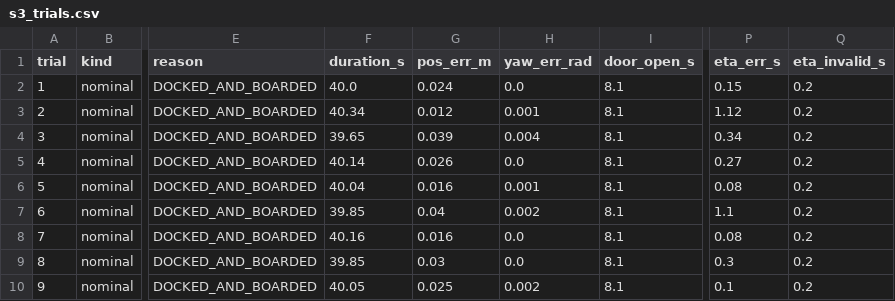
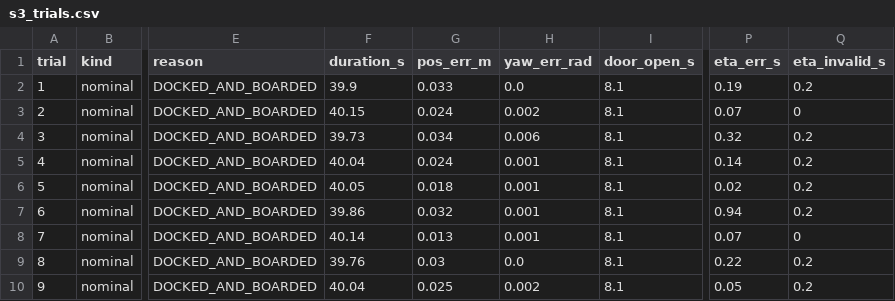
Before and after one commit to monules/smart-mobility-lab-project, a CSV file: evidence/m2a/s3/s3_trials.csv, drawn as a sheet; only a part is shown, gaps mark what is left out; the diff covers the shown part only; the diff names each change by its address in the sheet, - before the commit and + after, or states it on an @@ line.

```diff
--- a/evidence/m2a/s3/s3_trials.csv
+++ b/evidence/m2a/s3/s3_trials.csv
-F2 (duration_s): 40.0
+F2 (duration_s): 39.9
-G2 (pos_err_m): 0.024
+G2 (pos_err_m): 0.033
-P2 (eta_err_s): 0.15
+P2 (eta_err_s): 0.19
-F3 (duration_s): 40.34
+F3 (duration_s): 40.15
-G3 (pos_err_m): 0.012
+G3 (pos_err_m): 0.024
-H3 (yaw_err_rad): 0.001
+H3 (yaw_err_rad): 0.002
-P3 (eta_err_s): 1.12
+P3 (eta_err_s): 0.07
-Q3 (eta_invalid_s): 0.2
+Q3 (eta_invalid_s): 0
-F4 (duration_s): 39.65
+F4 (duration_s): 39.73
-G4 (pos_err_m): 0.039
+G4 (pos_err_m): 0.034
-H4 (yaw_err_rad): 0.004
+H4 (yaw_err_rad): 0.006
-P4 (eta_err_s): 0.34
+P4 (eta_err_s): 0.32
-F5 (duration_s): 40.14
+F5 (duration_s): 40.04
-G5 (pos_err_m): 0.026
+G5 (pos_err_m): 0.024
-H5 (yaw_err_rad): 0.0
+H5 (yaw_err_rad): 0.001
-P5 (eta_err_s): 0.27
+P5 (eta_err_s): 0.14
-F6 (duration_s): 40.04
+F6 (duration_s): 40.05
-G6 (pos_err_m): 0.016
+G6 (pos_err_m): 0.018
-P6 (eta_err_s): 0.08
+P6 (eta_err_s): 0.02
-F7 (duration_s): 39.85
+F7 (duration_s): 39.86
-G7 (pos_err_m): 0.04
+G7 (pos_err_m): 0.032
-H7 (yaw_err_rad): 0.002
+H7 (yaw_err_rad): 0.001
-P7 (eta_err_s): 1.1
+P7 (eta_err_s): 0.94
-F8 (duration_s): 40.16
+F8 (duration_s): 40.14
-G8 (pos_err_m): 0.016
+G8 (pos_err_m): 0.013
-H8 (yaw_err_rad): 0.0
+H8 (yaw_err_rad): 0.001
-P8 (eta_err_s): 0.08
+P8 (eta_err_s): 0.07
-Q8 (eta_invalid_s): 0.2
+Q8 (eta_invalid_s): 0
-F9 (duration_s): 39.85
+F9 (duration_s): 39.76
-P9 (eta_err_s): 0.3
+P9 (eta_err_s): 0.22
-F10 (duration_s): 40.05
+F10 (duration_s): 40.04
-P10 (eta_err_s): 0.1
+P10 (eta_err_s): 0.05
```
Also changed, not shown: 24 edited cells elsewhere in this file, evidence/m2a/s3/s3_trace.csv, 43 other files.
